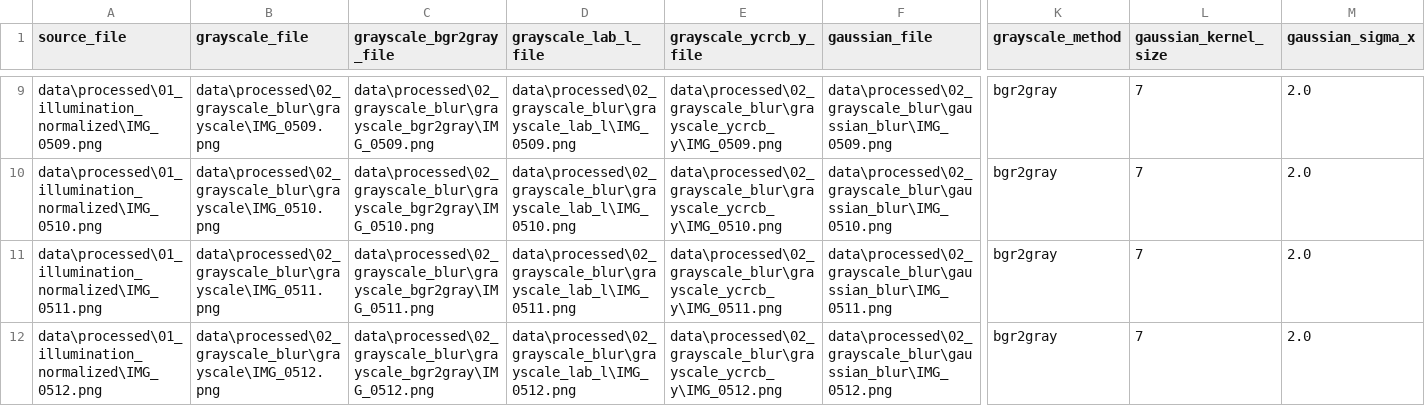
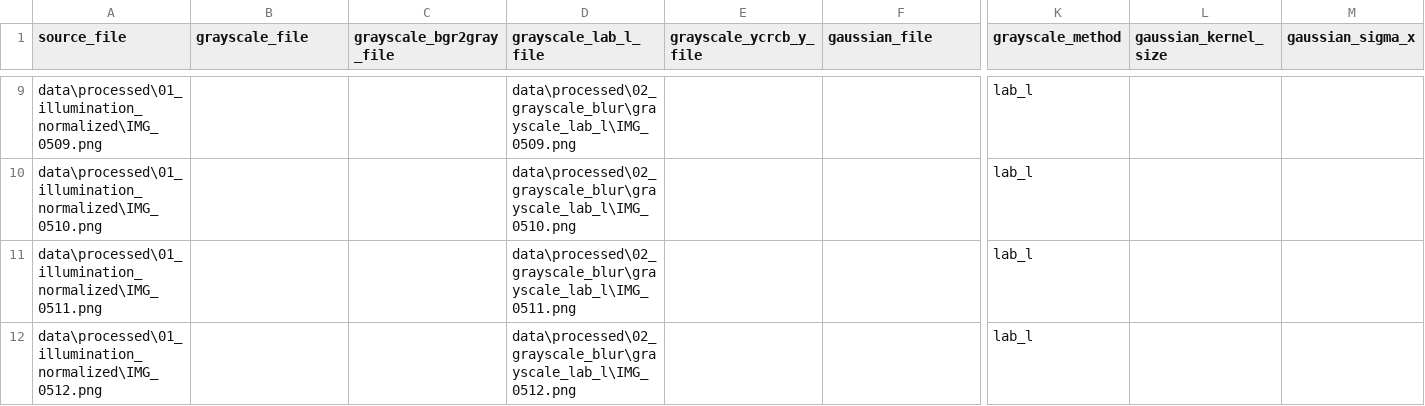
Before and after one commit to andjela-ristic/ski-boot-canting, a CSV file: data/metadata/processing_02_grayscale_and_blur.csv, drawn as a sheet; only a part is shown, gaps mark what is left out; the diff covers the shown part only; the diff names each change by its address in the sheet, - before the commit and + after, or states it on an @@ line.

```diff
--- a/data/metadata/processing_02_grayscale_and_blur.csv
+++ b/data/metadata/processing_02_grayscale_and_blur.csv
-B9 (grayscale_file): data\processed\02_grayscale_blur\grayscale\IMG_0509.png
+B9 (grayscale_file): (empty)
-C9 (grayscale_bgr2gray_file): data\processed\02_grayscale_blur\grayscale_bgr2gray\IMG_0509.png
+C9 (grayscale_bgr2gray_file): (empty)
-E9 (grayscale_ycrcb_y_file): data\processed\02_grayscale_blur\grayscale_ycrcb_y\IMG_0509.png
+E9 (grayscale_ycrcb_y_file): (empty)
-F9 (gaussian_file): data\processed\02_grayscale_blur\gaussian_blur\IMG_0509.png
+F9 (gaussian_file): (empty)
-K9:K12 (grayscale_method): bgr2gray
+K9:K12 (grayscale_method): lab_l
-L9:L12 (gaussian_kernel_size): 7
+L9:L12 (gaussian_kernel_size): (empty)
-M9:M12 (gaussian_sigma_x): 2.0
+M9:M12 (gaussian_sigma_x): (empty)
-B10 (grayscale_file): data\processed\02_grayscale_blur\grayscale\IMG_0510.png
+B10 (grayscale_file): (empty)
-C10 (grayscale_bgr2gray_file): data\processed\02_grayscale_blur\grayscale_bgr2gray\IMG_0510.png
+C10 (grayscale_bgr2gray_file): (empty)
-E10 (grayscale_ycrcb_y_file): data\processed\02_grayscale_blur\grayscale_ycrcb_y\IMG_0510.png
+E10 (grayscale_ycrcb_y_file): (empty)
-F10 (gaussian_file): data\processed\02_grayscale_blur\gaussian_blur\IMG_0510.png
+F10 (gaussian_file): (empty)
-B11 (grayscale_file): data\processed\02_grayscale_blur\grayscale\IMG_0511.png
+B11 (grayscale_file): (empty)
-C11 (grayscale_bgr2gray_file): data\processed\02_grayscale_blur\grayscale_bgr2gray\IMG_0511.png
+C11 (grayscale_bgr2gray_file): (empty)
-E11 (grayscale_ycrcb_y_file): data\processed\02_grayscale_blur\grayscale_ycrcb_y\IMG_0511.png
+E11 (grayscale_ycrcb_y_file): (empty)
-F11 (gaussian_file): data\processed\02_grayscale_blur\gaussian_blur\IMG_0511.png
+F11 (gaussian_file): (empty)
-B12 (grayscale_file): data\processed\02_grayscale_blur\grayscale\IMG_0512.png
+B12 (grayscale_file): (empty)
-C12 (grayscale_bgr2gray_file): data\processed\02_grayscale_blur\grayscale_bgr2gray\IMG_0512.png
+C12 (grayscale_bgr2gray_file): (empty)
-E12 (grayscale_ycrcb_y_file): data\processed\02_grayscale_blur\grayscale_ycrcb_y\IMG_0512.png
+E12 (grayscale_ycrcb_y_file): (empty)
-F12 (gaussian_file): data\processed\02_grayscale_blur\gaussian_blur\IMG_0512.png
+F12 (gaussian_file): (empty)
```
Also changed, not shown: 49 edited cells elsewhere in this file, data/metadata/processing_01_illumination_normalization.csv, 36 other files.
